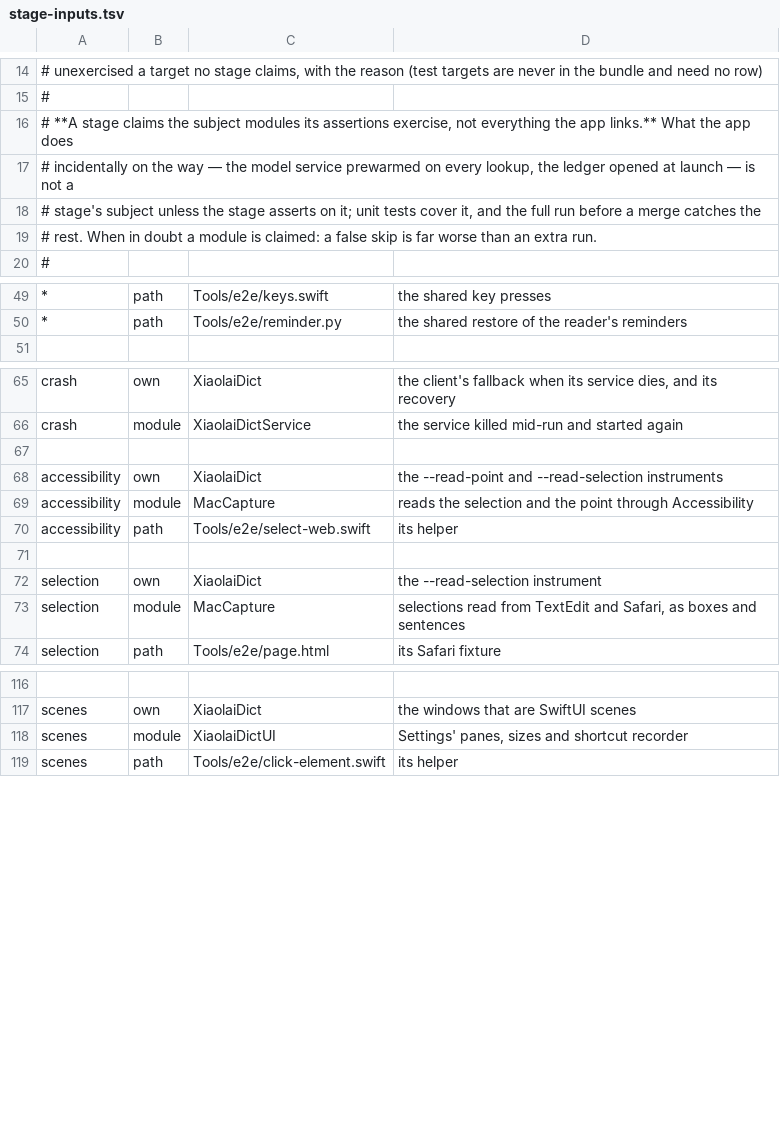
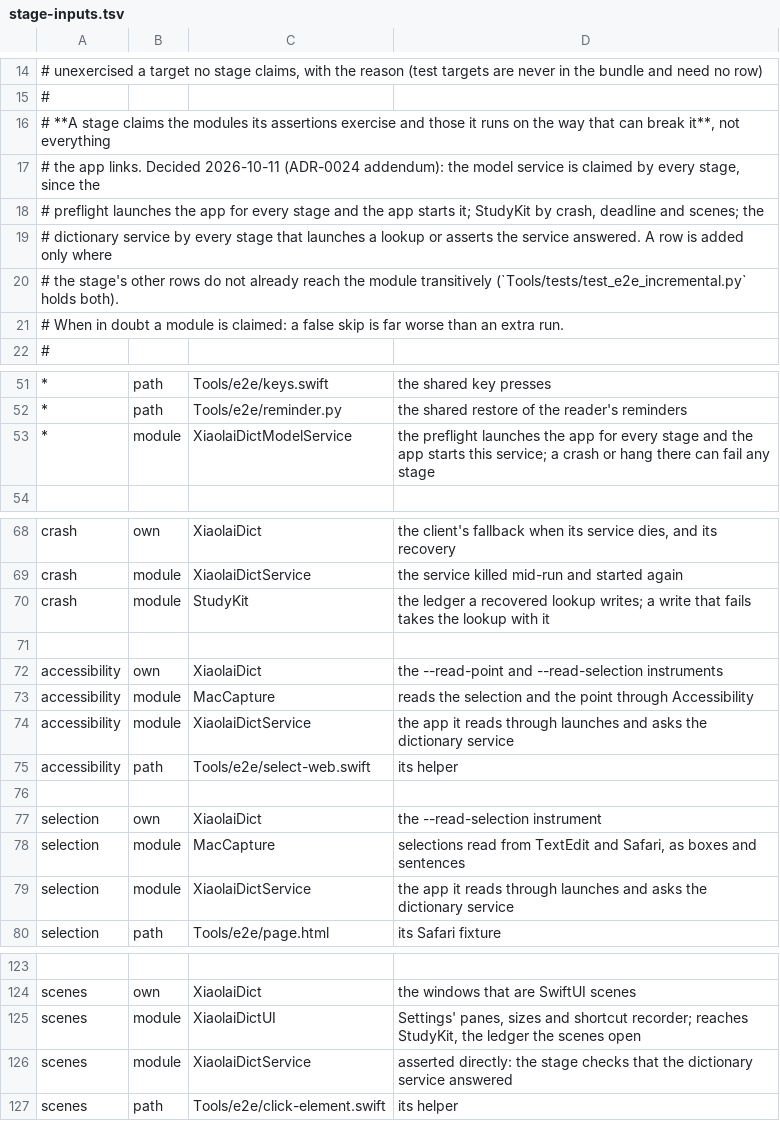
Before and after one commit to xiaolai/XiaolaiDict, a TSV file: Tools/e2e/stage-inputs.tsv, drawn as a sheet; only a part is shown, gaps mark what is left out; addresses are those after the commit; the diff covers the shown part only; the diff names each change by its address in the sheet, - before the commit and + after, or states it on an @@ line.

Commit message:
Claim the services every stage runs on the way
A stage claimed only the modules its assertions name. So an edit to the
model service, which the app starts for every stage, carried sixteen
stages that it could break. The decision of 2026-10-11 widens the
claims.

- The model service is claimed by every stage, as one shared row,
  because the preflight launches the app for each of them.
- StudyKit is claimed by crash. Deadline and scenes already reach it
  through XiaolaiDictUI, so they get no row of their own.
- The dictionary service is claimed by review, reminder, scenes,
  recogniser, accessibility and selection. For scenes this is direct:
  the stage asserts that the service answered.

A test touches one file of each module in a copy of the tree and checks
that every stage that must claim it moves. A second test holds the new
rows to adding nothing a stage already reaches transitively. The
header no longer calls the prewarm and the ledger incidental.

```diff
--- a/Tools/e2e/stage-inputs.tsv
+++ b/Tools/e2e/stage-inputs.tsv
-A16: …claims the subject modules its assertions exercise, not everything the app links.** What the app does
+A16: …claims the modules its assertions exercise and those it runs on the way that can break it**, not everything
-A17: # incidentally on the way — the model service prewarmed on every lookup, the ledger opened at launch — is not a
+A17: # the app links. Decided 2026-10-11 (ADR-0024 addendum): the model service is claimed by every stage, since the
-A18: # stage's subject unless the stage asserts on it; unit tests cover it, and the full run before a merge catches the
+A18: # preflight launches the app for every stage and the app starts it; StudyKit by crash, deadline and scenes; the
-A19: # rest. When in doubt a module is claimed: a false skip is far worse than an extra run.
+A19: # dictionary service by every stage that launches a lookup or asserts the service answered. A row is added only where
+row 20: # the stage's other rows do not already reach the module transitively (`Tools/tests/test_e2e_incremental.py` holds both).
+row 21: # When in doubt a module is claimed: a false skip is far worse than an extra run.
+row 53: * | module | XiaolaiDictModelService | the preflight launches the app for every stage and the app starts this service; a crash or hang there can fail any stage
+row 70: crash | module | StudyKit | the ledger a recovered lookup writes; a write that fails takes the lookup with it
+row 74: accessibility | module | XiaolaiDictService | the app it reads through launches and asks the dictionary service
+row 79: selection | module | XiaolaiDictService | the app it reads through launches and asks the dictionary service
-D125: …and shortcut recorder
+D125: …and shortcut recorder; reaches StudyKit, the ledger the scenes open
+row 126: scenes | module | XiaolaiDictService | asserted directly: the stage checks that the dictionary service answered
```
Also changed, not shown: 3 added rows and 1 edited cell elsewhere in this file, 1 other file.
